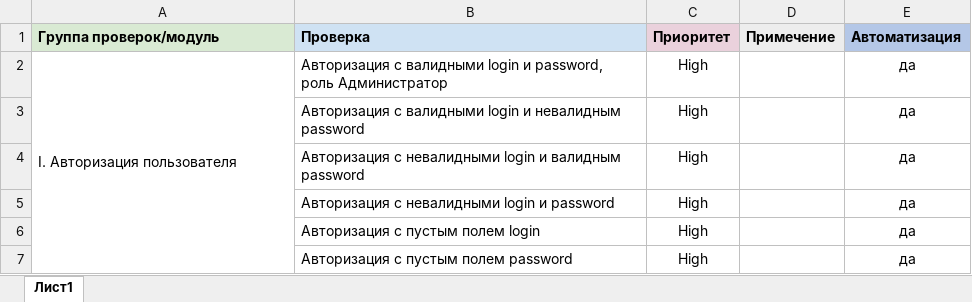
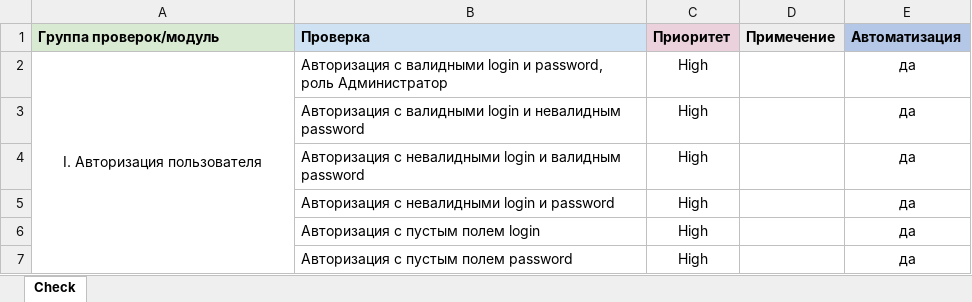
Before and after one commit to QA-USV/My_Final_Project, an Excel workbook: Check.xlsx, sheet Check, drawn as a sheet; only a part is shown; values as stored, in another font and other column widths than the file's, no borders; the diff covers the shown part only; the diff names each change by its address in the sheet, - before the commit and + after, or states it on an @@ line.

```diff
--- a/Check.xlsx (sheet Check)
+++ b/Check.xlsx (sheet Check)
-sheet tab: Лист1
+sheet tab: Check
-A2 alignment: left
+A2 alignment: center
```
Also changed, not shown: 23 added rows and 15 edited cells elsewhere in this sheet, Cases.xlsx, 21 other files.
